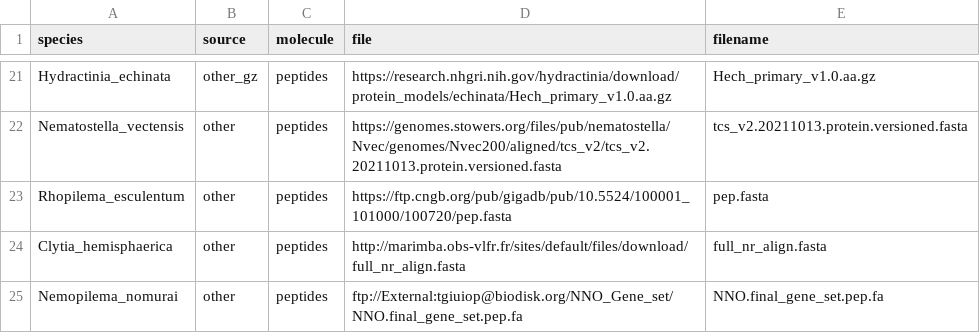
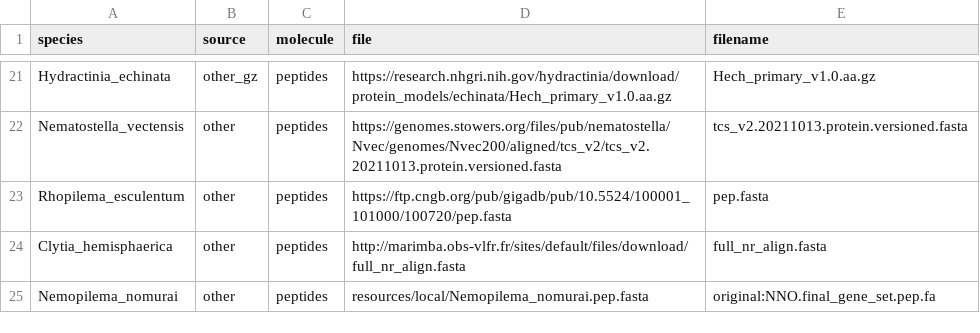
Before and after one commit to npicciani/podocoryna, a TSV file: ref_optimization/config/download_targets.tsv, drawn as a sheet; only a part is shown, gaps mark what is left out.

Commit message:
moved seq from nemopilema broken link to local dir

```diff
--- a/ref_optimization/config/download_targets.tsv
+++ b/ref_optimization/config/download_targets.tsv
@@ -24,2 +24,2 @@ Rhopilema_esculentum	other	peptides	https://ftp.cngb.org/pub/gigadb/pub/10.5524/
 Clytia_hemisphaerica	other	peptides	http://marimba.obs-vlfr.fr/sites/default/files/download/full_nr_align.fasta	full_nr_align.fasta
-Nemopilema_nomurai	other	peptides	ftp://External:tgiuiop@biodisk.org/NNO_Gene_set/NNO.final_gene_set.pep.fa	NNO.final_gene_set.pep.fa
+Nemopilema_nomurai	other	peptides	resources/local/Nemopilema_nomurai.pep.fasta	original:NNO.final_gene_set.pep.fa
```
Also changed, not shown: 1 other file.
